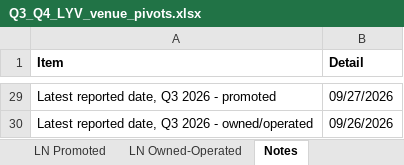
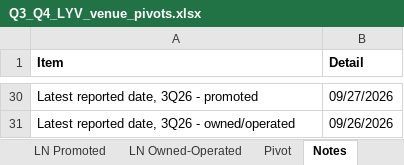
Before and after one commit to WaffleMoff/pipeline, an Excel workbook: Q3_Q4_LYV_venue_pivots.xlsx, sheet Notes, drawn as a sheet; only a part is shown, gaps mark what is left out; values as stored, in another font and other column widths than the file's, no borders; addresses are those after the commit; the diff covers the shown part only; the diff names each change by its address in the sheet, - before the commit and + after, or states it on an @@ line.

```diff
--- a/Q3_Q4_LYV_venue_pivots.xlsx (sheet Notes)
+++ b/Q3_Q4_LYV_venue_pivots.xlsx (sheet Notes)
+sheet tab: Pivot
-A30 (Item): Latest reported date, Q3 2026 - promoted
+A30 (Item): Latest reported date, 3Q26 - promoted
-A31 (Item): Latest reported date, Q3 2026 - owned/operated
+A31 (Item): Latest reported date, 3Q26 - owned/operated
```
Also changed, not shown: 1 added row and 21 edited cells elsewhere in this sheet.
